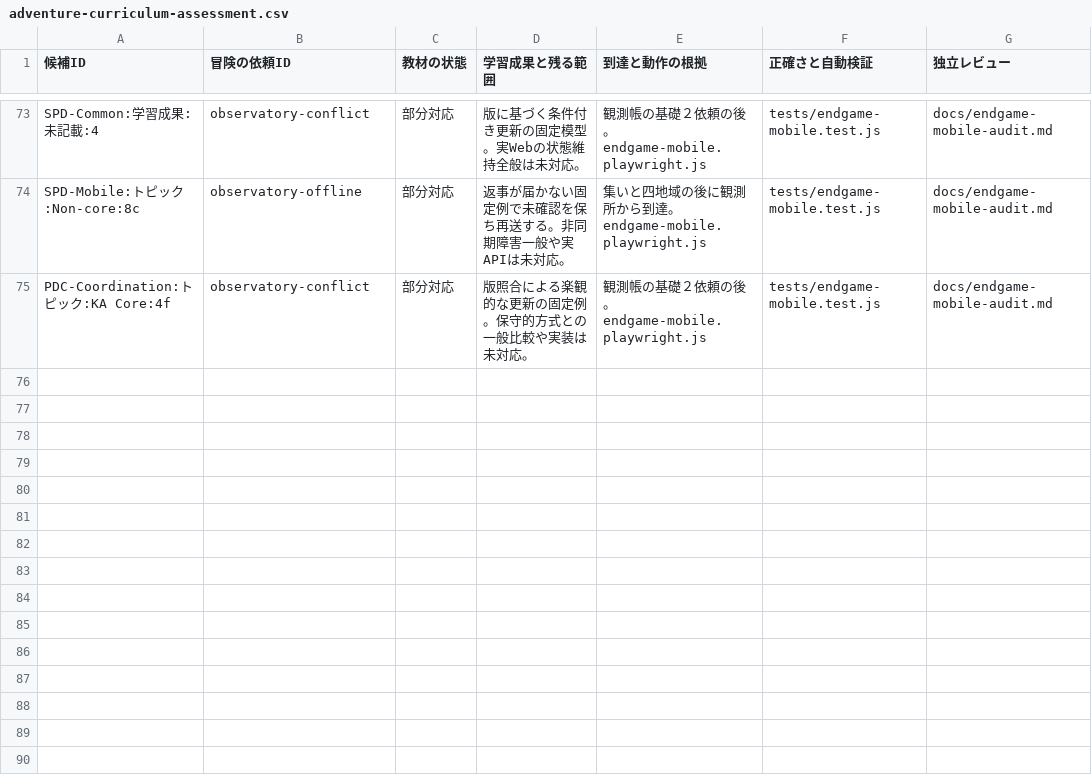
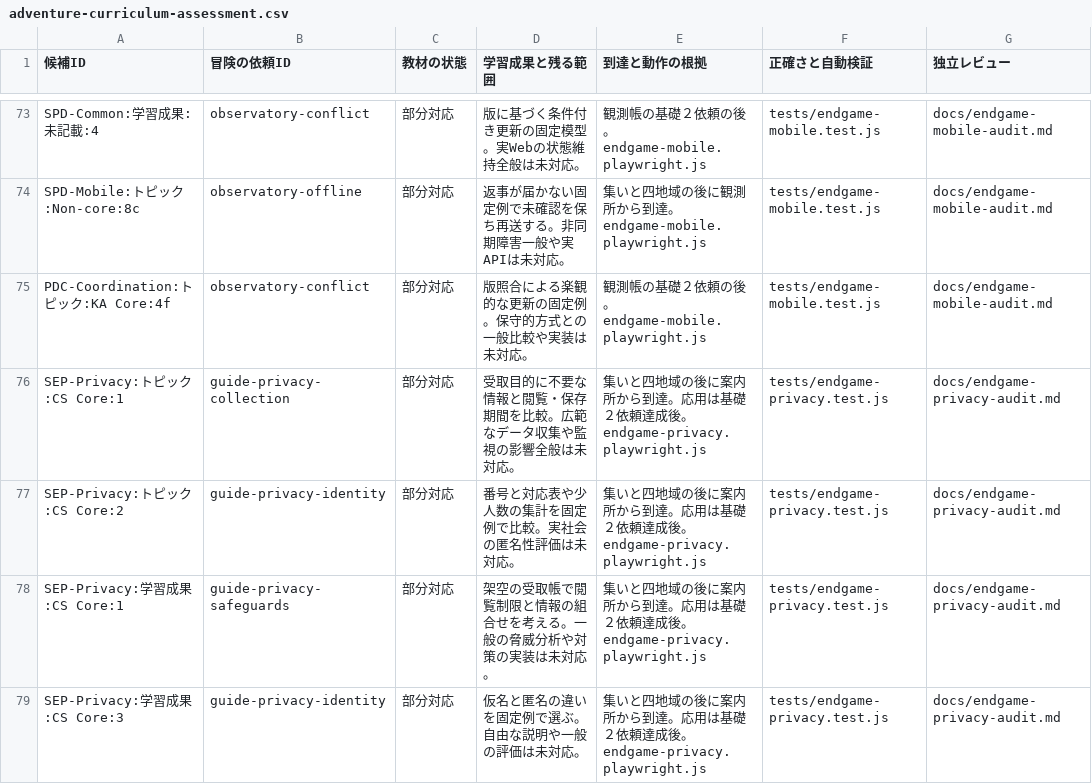
Before and after one commit to nodchip/CSQuest, a CSV file: docs/adventure-curriculum-assessment.csv, drawn as a sheet; only a part is shown, gaps mark what is left out; the diff names each change by its address in the sheet, - before the commit and + after, or states it on an @@ line.

Commit message:
Add privacy quests to the guide station

```diff
--- a/docs/adventure-curriculum-assessment.csv
+++ b/docs/adventure-curriculum-assessment.csv
+row 76: SEP-Privacy:トピック:CS Core:1 | guide-privacy-collection | 部分対応 | 受取目的に不要な情報と閲覧・保存期間を比較。広範なデータ収集や監視の影響全般は未対応。 | 集いと四地域の後に案内所から到達。応用は基礎２依頼達成後。endgame-privacy.playwright.js | tests/endgame-privacy.test.js | docs/endgame-privacy-audit.md
+row 77: SEP-Privacy:トピック:CS Core:2 | guide-privacy-identity | 部分対応 | 番号と対応表や少人数の集計を固定例で比較。実社会の匿名性評価は未対応。 | 集いと四地域の後に案内所から到達。応用は基礎２依頼達成後。endgame-privacy.playwright.js | tests/endgame-privacy.test.js | docs/endgame-privacy-audit.md
+row 78: SEP-Privacy:学習成果:CS Core:1 | guide-privacy-safeguards | 部分対応 | 架空の受取帳で閲覧制限と情報の組合せを考える。一般の脅威分析や対策の実装は未対応。 | 集いと四地域の後に案内所から到達。応用は基礎２依頼達成後。endgame-privacy.playwright.js | tests/endgame-privacy.test.js | docs/endgame-privacy-audit.md
+row 79: SEP-Privacy:学習成果:CS Core:3 | guide-privacy-identity | 部分対応 | 仮名と匿名の違いを固定例で選ぶ。自由な説明や一般の評価は未対応。 | 集いと四地域の後に案内所から到達。応用は基礎２依頼達成後。endgame-privacy.playwright.js | tests/endgame-privacy.test.js | docs/endgame-privacy-audit.md
```
Also changed, not shown: 7 other files.
